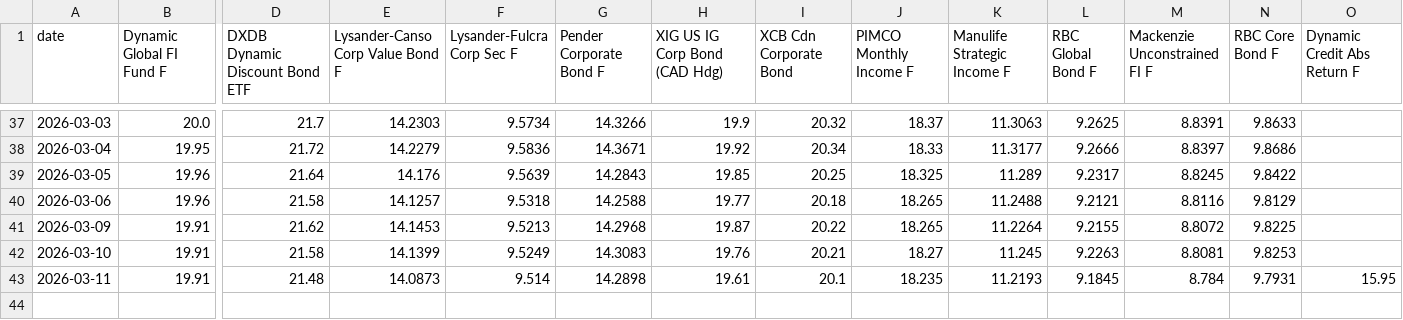
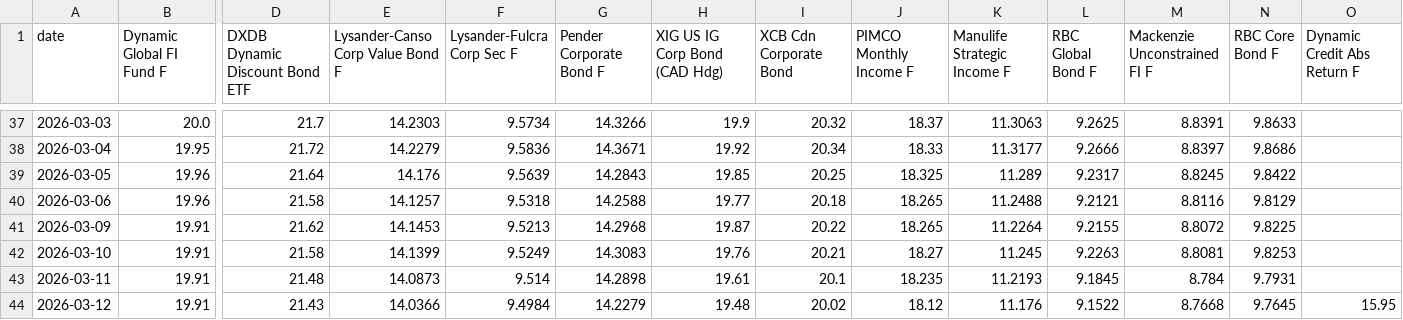
Before and after one commit to tavishg/FixedIncome, a CSV file: data/nav_history.csv, drawn as a sheet; only a part is shown, gaps mark what is left out; rows hold the shown columns only; the diff names each change by its address in the sheet, - before the commit and + after, or states it on an @@ line.

```diff
--- a/data/nav_history.csv
+++ b/data/nav_history.csv
-O43 (Dynamic Credit Abs Return F): 15.95
+O43 (Dynamic Credit Abs Return F): (empty)
+row 44: 2026-03-12 | 19.91 | 21.43 | 14.0366 | 9.4984 | 14.2279 | 19.48 | 20.02 | 18.12 | 11.176 | 9.1522 | 8.7668 | 9.7645 | 15.95
```
Also changed, not shown: 1 other file.
